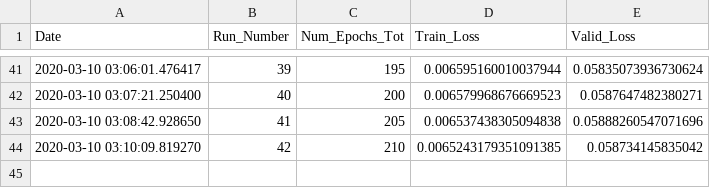
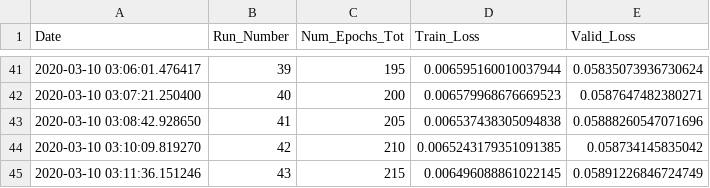
Before and after one commit to rashmi-raviprasad/springboard, a CSV file: faces_capstone2/train_log.csv, drawn as a sheet; only a part is shown, gaps mark what is left out.

Commit message:
trained_215_of_500_epochs

```diff
--- a/faces_capstone2/train_log.csv
+++ b/faces_capstone2/train_log.csv
@@ -44 +44,2 @@ Date,Run_Number,Num_Epochs_Tot,Train_Loss,Valid_Loss
 2020-03-10 03:10:09.819270,42,210,0.0065243179351091385,0.058734145835042
+2020-03-10 03:11:36.151246,43,215,0.006496088861022145,0.05891226846724749
```
Also changed, not shown: 1 other file.
